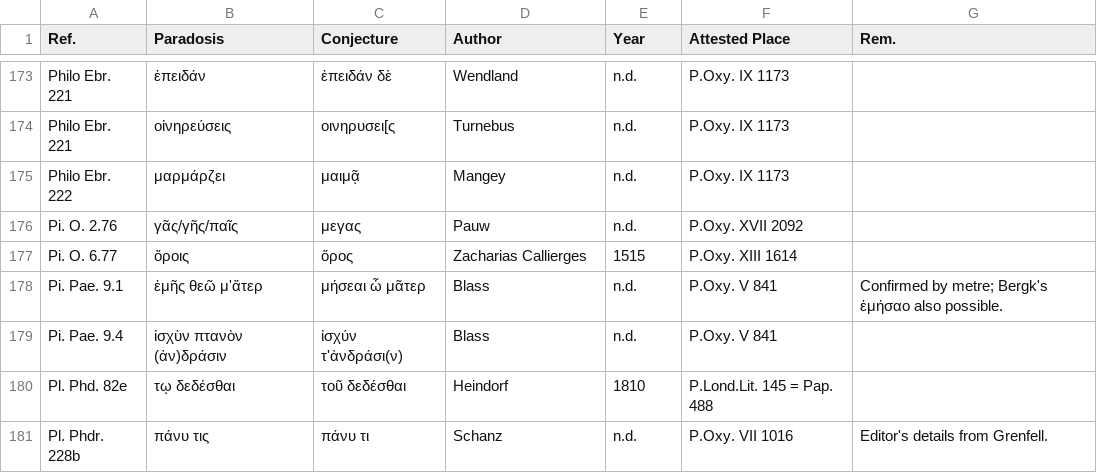
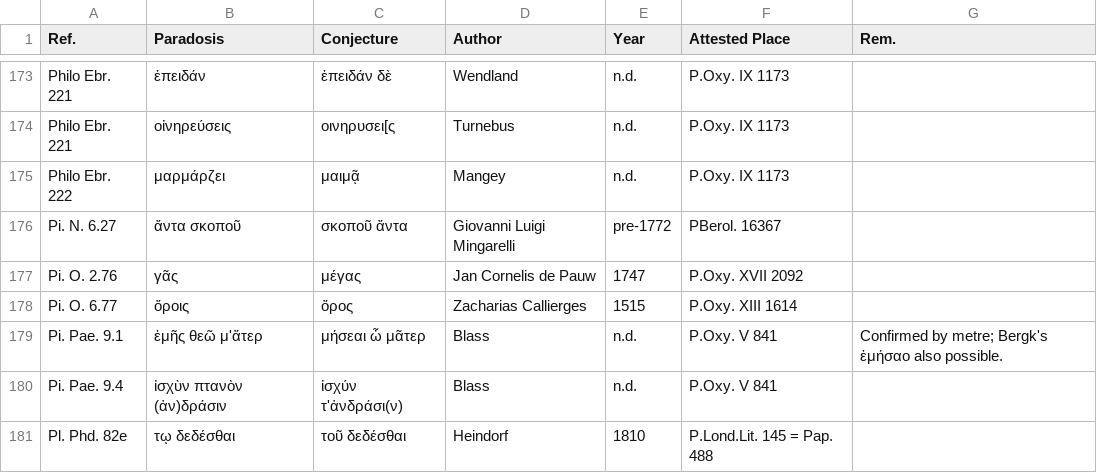
Before and after one commit to t18d/attested-conjectures, a CSV file: attested-conjectures.csv, drawn as a sheet; only a part is shown, gaps mark what is left out; the shorter side is filled out with more unchanged rows; removed rows and columns are numbered as before the commit, all else as after; the diff names each change by its address in the sheet, - before the commit and + after, or states it on an @@ line.

Commit message:
Update attested-conjectures.csv

```diff
--- a/attested-conjectures.csv
+++ b/attested-conjectures.csv
-row 176: Pi. O. 2.76 | γᾶς/γῆς/παῖς | μεγας | Pauw | n.d. | P.Oxy. XVII 2092
+row 176: Pi. N. 6.27 | ἄντα σκοποῦ | σκοποῦ ἄντα | Giovanni Luigi Mingarelli | pre-1772 | PBerol. 16367
+row 177: Pi. O. 2.76 | γᾶς | μέγας | Jan Cornelis de Pauw | 1747 | P.Oxy. XVII 2092
```
